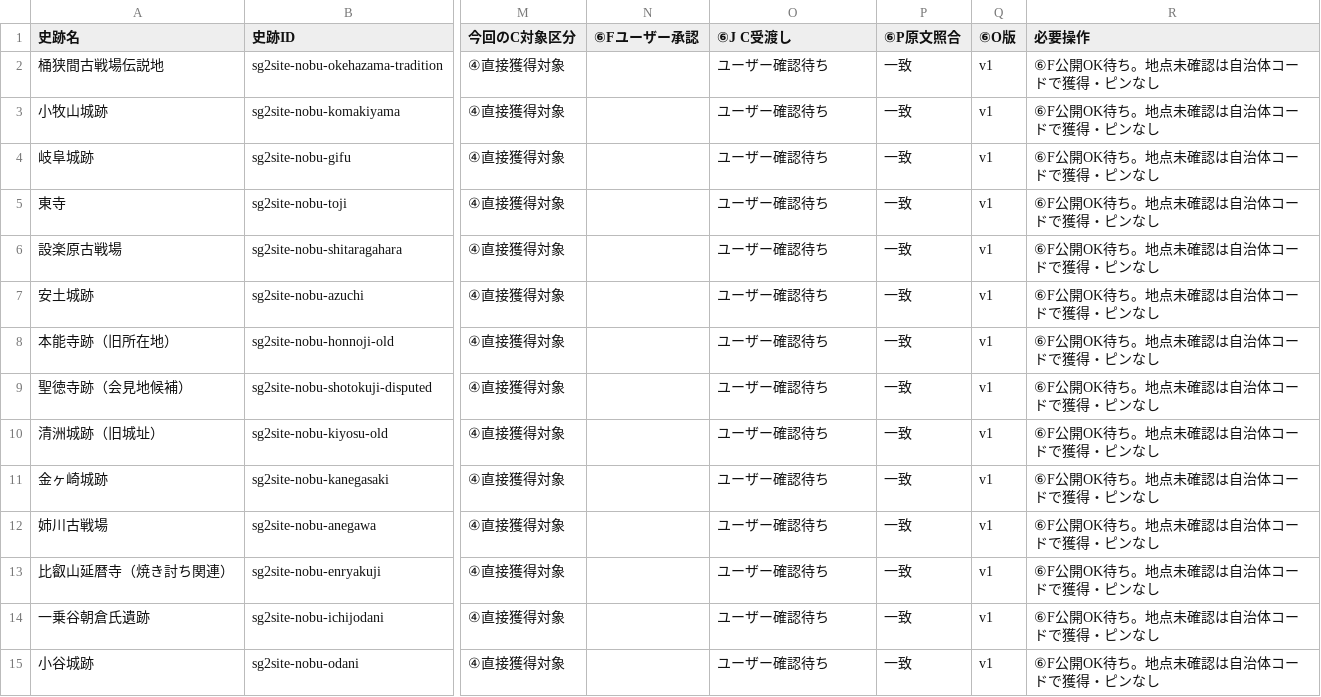
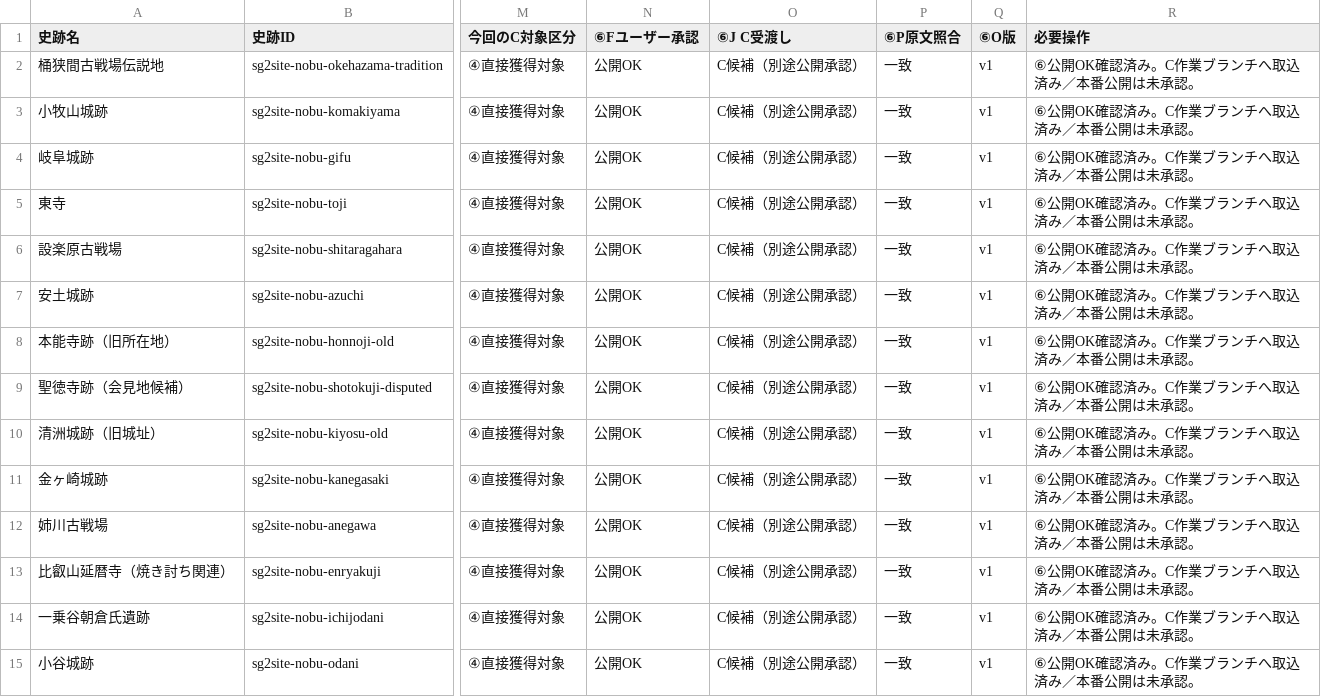
Before and after one commit to kengo-alfa01/walked, a CSV file: docs/sengoku-v2-approval-queue-sites-20261107.csv, drawn as a sheet; only a part is shown, gaps mark what is left out; the diff covers the shown part only; the diff names each change by its address in the sheet, - before the commit and + after, or states it on an @@ line.

Commit message:
docs(sengoku-v2): update ⑥ approval register from user-review wait to approved/branch-imported

```diff
--- a/docs/sengoku-v2-approval-queue-sites-20261107.csv
+++ b/docs/sengoku-v2-approval-queue-sites-20261107.csv
-N2:N15 (⑥Fユーザー承認): (empty)
+N2:N15 (⑥Fユーザー承認): 公開OK
-O2:O15 (⑥J C受渡し): ユーザー確認待ち
+O2:O15 (⑥J C受渡し): C候補（別途公開承認）
-R2:R15 (必要操作): ⑥F公開OK待ち。地点未確認は自治体コードで獲得・ピンなし
+R2:R15 (必要操作): ⑥公開OK確認済み。C作業ブランチへ取込済み／本番公開は未承認。
```
Also changed, not shown: 141 edited cells elsewhere in this file.
